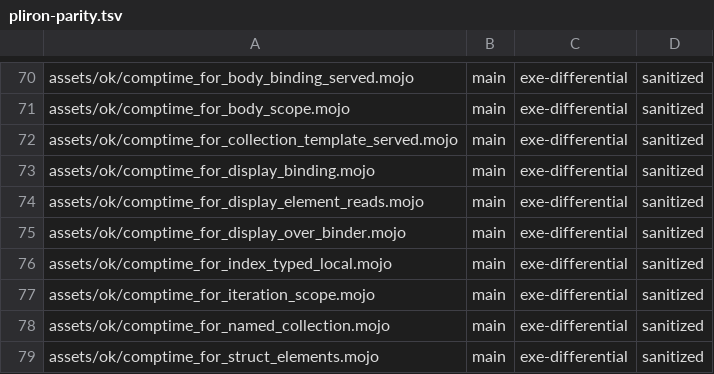
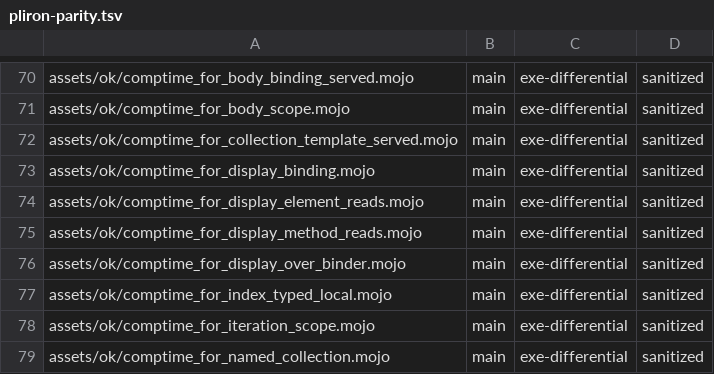
Before and after one commit to bpr/mojito, a TSV file: conformance/pliron-parity.tsv, drawn as a sheet; only a part is shown, gaps mark what is left out; the shorter side is filled out with more unchanged rows; the diff names each change by its address in the sheet, - before the commit and + after, or states it on an @@ line.

```diff
--- a/conformance/pliron-parity.tsv
+++ b/conformance/pliron-parity.tsv
+row 75: assets/ok/comptime_for_display_method_reads.mojo | main | exe-differential | sanitized
```
Also changed, not shown: conformance/assets-mojo-rejects.tsv, conformance/pliron-scalar.tsv, 12 other files.
